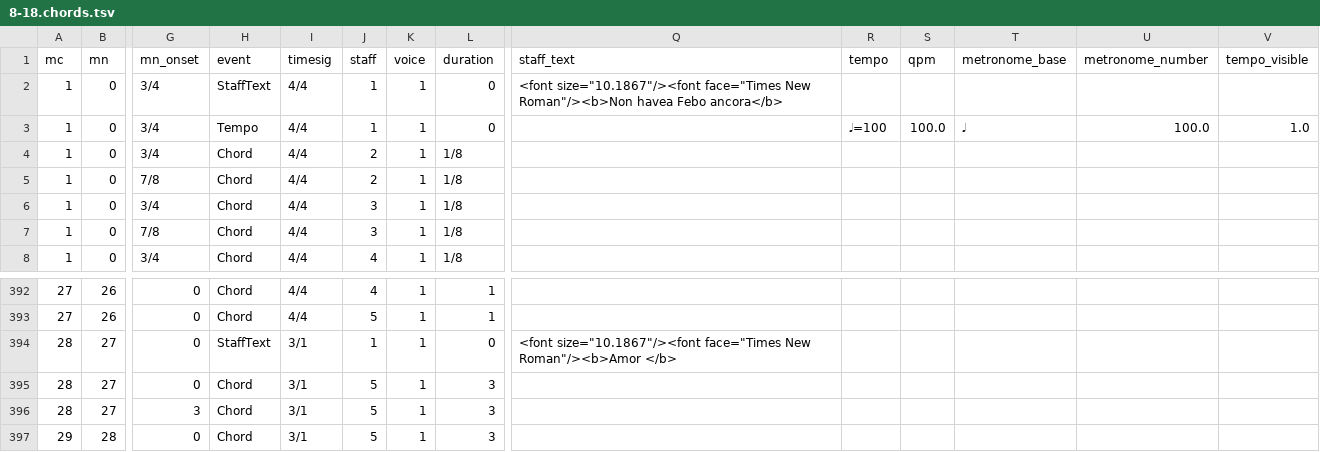
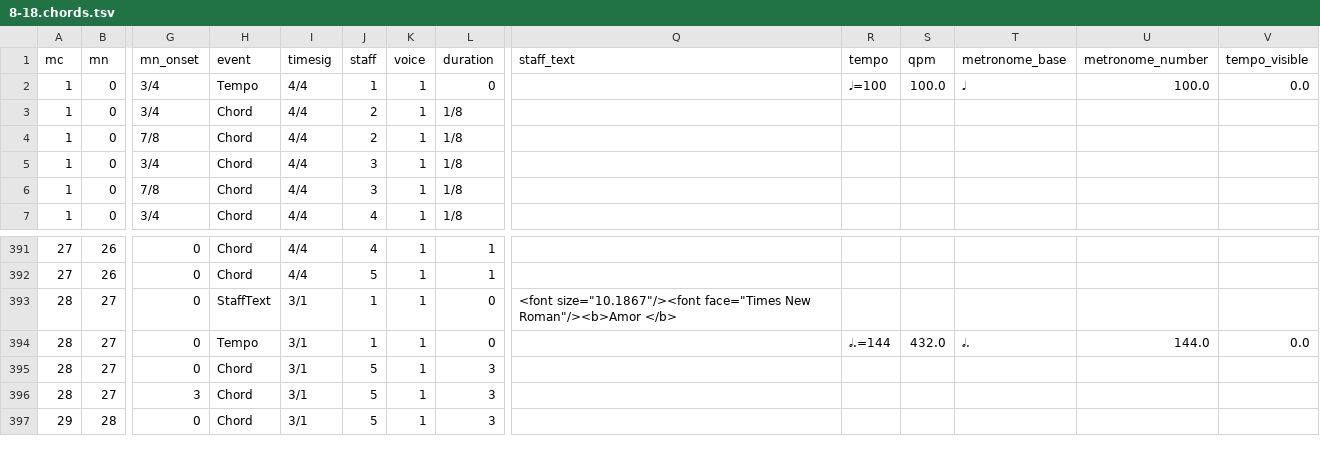
Before and after one commit to DCMLab/monteverdi_madrigals, a TSV file: chords/8-18.chords.tsv, drawn as a sheet; only a part is shown, gaps mark what is left out; removed rows and columns are numbered as before the commit, all else as after; rows hold the shown columns only; the diff names each change by its address in the sheet, - before the commit and + after, or states it on an @@ line.

```diff
--- a/chords/8-18.chords.tsv
+++ b/chords/8-18.chords.tsv
-row 2: 1 | 0 | 3/4 | StaffText | 4/4 | 1 | 1 | 0 | <font size="10.1867"/><font face="Times New Roman"/><b>Non havea Febo ancora</b>
-V2 (tempo_visible): 1.0
+V2 (tempo_visible): 0.0
+row 394: 28 | 27 | 0 | Tempo | 3/1 | 1 | 1 | 0 |  | 𝅗𝅥.=144 | 432.0 | 𝅗𝅥. | 144.0 | 0.0
```
Also changed, not shown: metadata.tsv, 6 other files.
